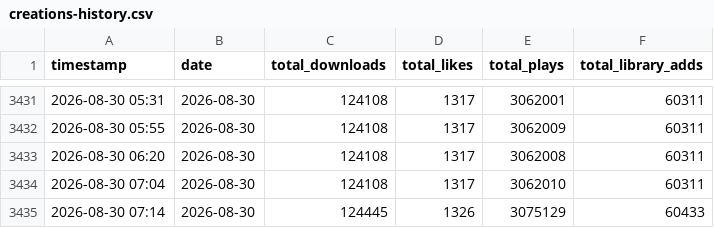
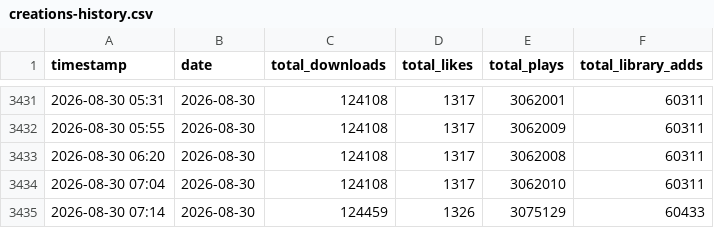
Before and after one commit to TownGG/towngg-portfolio, a CSV file: assets/data/creations-history.csv, drawn as a sheet; only a part is shown, gaps mark what is left out.

```diff
--- a/assets/data/creations-history.csv
+++ b/assets/data/creations-history.csv
@@ -3434,2 +3434,2 @@ timestamp,date,total_downloads,total_likes,total_plays,total_library_adds
 2026-08-30 07:04,2026-08-30,124108,1317,3062010,60311
-2026-08-30 07:14,2026-08-30,124445,1326,3075129,60433
+2026-08-30 07:14,2026-08-30,124459,1326,3075129,60433
```
Also changed, not shown: assets/data/creations-mod-daily.csv.
